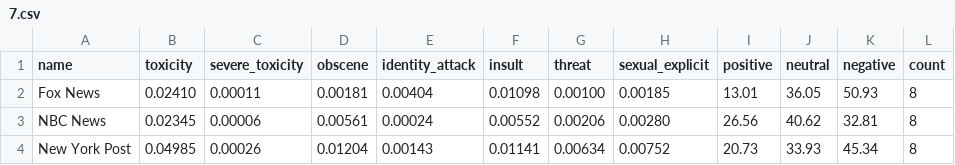
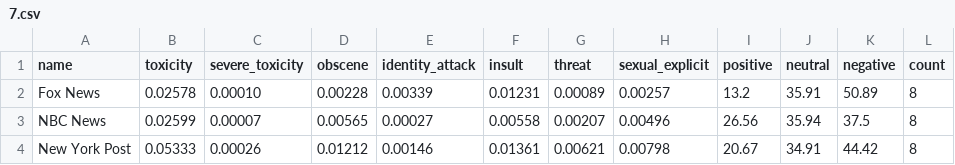
Before and after one commit to dcferreira/toxic-news, a CSV file: averages/7.csv, drawn as a sheet; only a part is shown; the diff covers the shown part only.

```diff
--- a/averages/7.csv
+++ b/averages/7.csv
@@ -1,4 +1,4 @@
 name,toxicity,severe_toxicity,obscene,identity_attack,insult,threat,sexual_explicit,positive,neutral,negative,count
-Fox News,0.02410,0.00011,0.00181,0.00404,0.01098,0.00100,0.00185,13.01,36.05,50.93,8
-NBC News,0.02345,0.00006,0.00561,0.00024,0.00552,0.00206,0.00280,26.56,40.62,32.81,8
-New York Post,0.04985,0.00026,0.01204,0.00143,0.01141,0.00634,0.00752,20.73,33.93,45.34,8
+Fox News,0.02578,0.00010,0.00228,0.00339,0.01231,0.00089,0.00257,13.2,35.91,50.89,8
+NBC News,0.02599,0.00007,0.00565,0.00027,0.00558,0.00207,0.00496,26.56,35.94,37.5,8
+New York Post,0.05333,0.00026,0.01212,0.00146,0.01361,0.00621,0.00798,20.67,34.91,44.42,8
```
Also changed, not shown: 17 edited cells elsewhere in this file, averages/all.csv, 2 other files.
